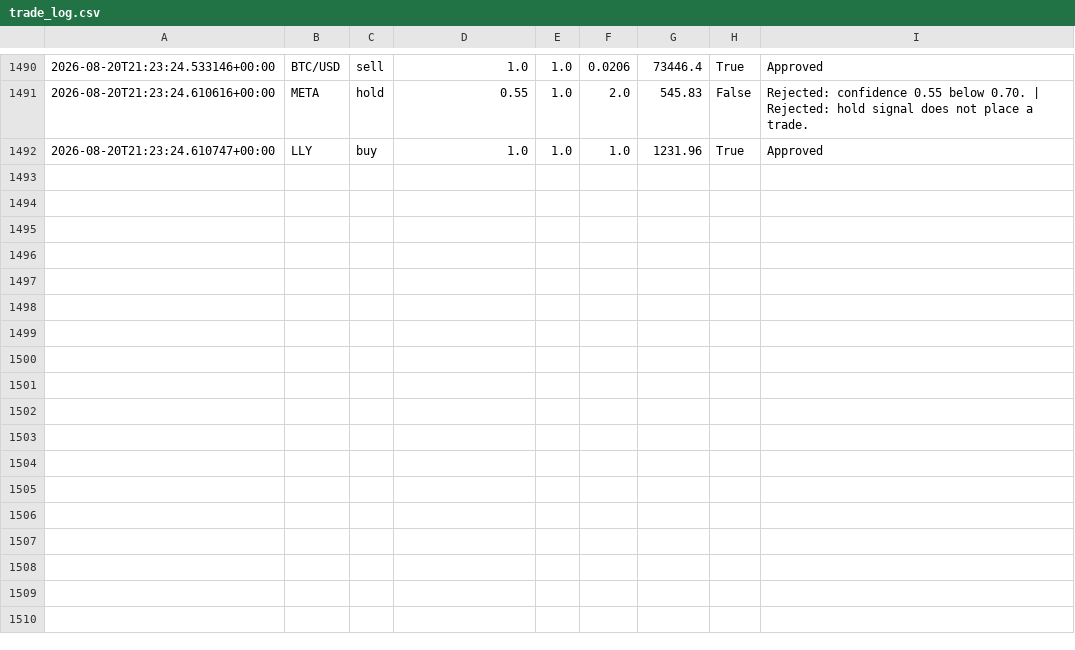
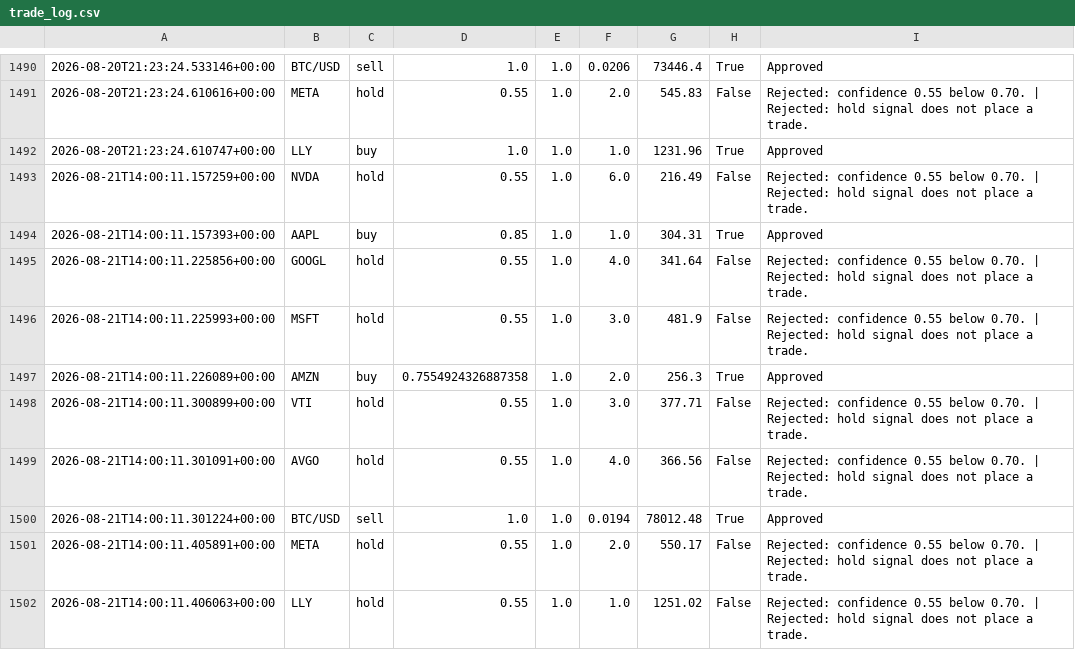
Before and after one commit to JUnelus/AI-Alpaca-Day-Trading-Paper-Bot, a CSV file: data/trade_log.csv, drawn as a sheet; only a part is shown, gaps mark what is left out.

```diff
--- a/data/trade_log.csv
+++ b/data/trade_log.csv
@@ -1492 +1492,11 @@
 2026-08-20T21:23:24.610747+00:00,LLY,buy,1.0,1.0,1.0,1231.96,True,Approved
+2026-08-21T14:00:11.157259+00:00,NVDA,hold,0.55,1.0,6.0,216.49,False,Rejected: confidence 0.55 below 0.70. | Rejected: hold signal does not place a trade.
+2026-08-21T14:00:11.157393+00:00,AAPL,buy,0.85,1.0,1.0,304.31,True,Approved
+2026-08-21T14:00:11.225856+00:00,GOOGL,hold,0.55,1.0,4.0,341.64,False,Rejected: confidence 0.55 below 0.70. | Rejected: hold signal does not place a trade.
+2026-08-21T14:00:11.225993+00:00,MSFT,hold,0.55,1.0,3.0,481.9,False,Rejected: confidence 0.55 below 0.70. | Rejected: hold signal does not place a trade.
+2026-08-21T14:00:11.226089+00:00,AMZN,buy,0.7554924326887358,1.0,2.0,256.3,True,Approved
+2026-08-21T14:00:11.300899+00:00,VTI,hold,0.55,1.0,3.0,377.71,False,Rejected: confidence 0.55 below 0.70. | Rejected: hold signal does not place a trade.
+2026-08-21T14:00:11.301091+00:00,AVGO,hold,0.55,1.0,4.0,366.56,False,Rejected: confidence 0.55 below 0.70. | Rejected: hold signal does not place a trade.
+2026-08-21T14:00:11.301224+00:00,BTC/USD,sell,1.0,1.0,0.0194,78012.48,True,Approved
+2026-08-21T14:00:11.405891+00:00,META,hold,0.55,1.0,2.0,550.17,False,Rejected: confidence 0.55 below 0.70. | Rejected: hold signal does not place a trade.
+2026-08-21T14:00:11.406063+00:00,LLY,hold,0.55,1.0,1.0,1251.02,False,Rejected: confidence 0.55 below 0.70. | Rejected: hold signal does not place a trade.
```
Also changed, not shown: 3 other files.
